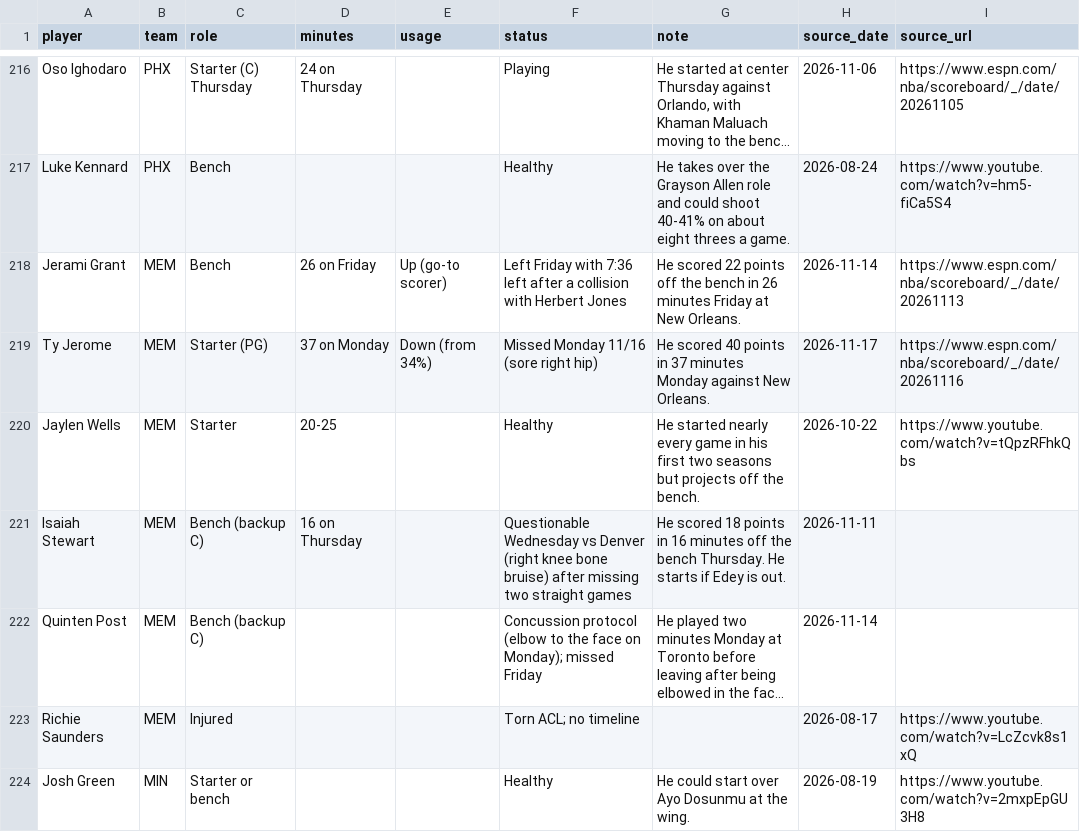
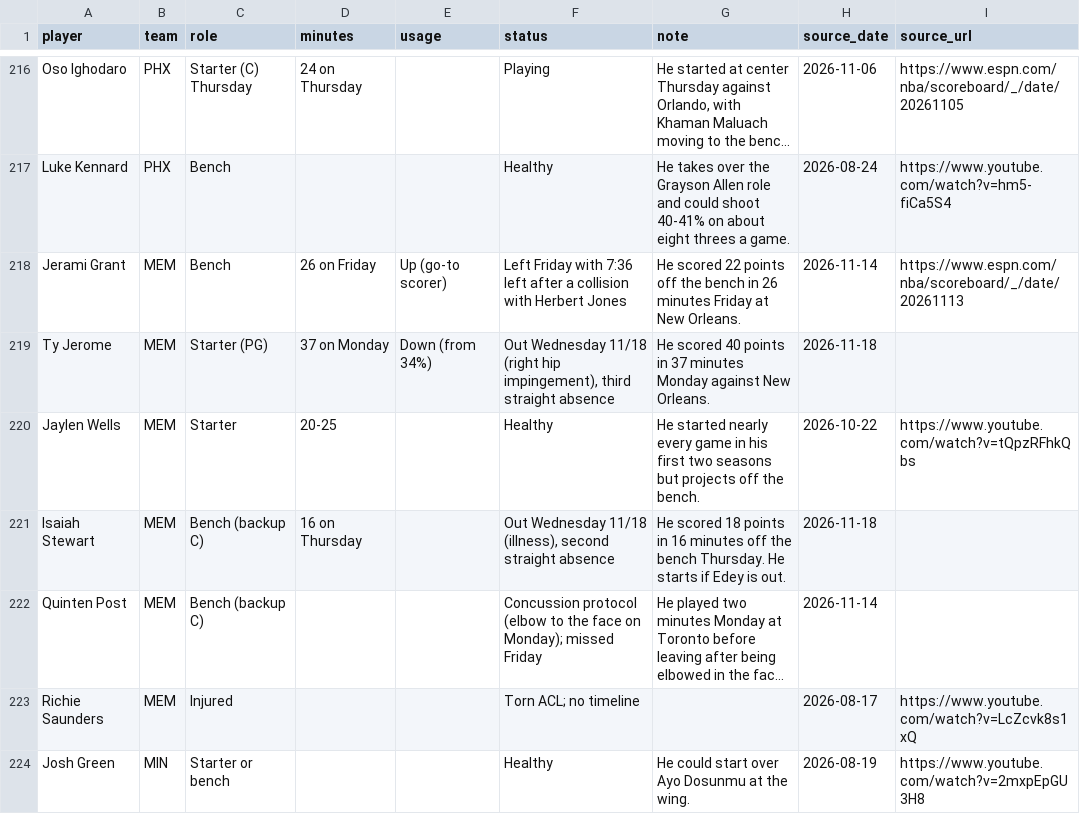
Before and after one commit to nascardataguy2/nba-2026-27, a CSV file: data/players.csv, drawn as a sheet; only a part is shown, gaps mark what is left out; long unchanged cells end in …; the diff covers the shown part only; the diff names each change by its address in the sheet, - before the commit and + after, or states it on an @@ line.

```diff
--- a/data/players.csv
+++ b/data/players.csv
-F219 (status): Missed Monday 11/16 (sore right hip)
+F219 (status): Out Wednesday 11/18 (right hip impingement), third straight absence
-H219 (source_date): 2026-11-17
+H219 (source_date): 2026-11-18
-I219 (source_url): https://www.espn.com/nba/scoreboard/_/date/20261116
+I219 (source_url): (empty)
-F221 (status): Questionable Wednesday vs Denver (right knee bone bruise) after missing two straight games
+F221 (status): Out Wednesday 11/18 (illness), second straight absence
-H221 (source_date): 2026-11-11
+H221 (source_date): 2026-11-18
```
Also changed, not shown: 56 edited cells elsewhere in this file, data/injuries.csv, 7 other files.
